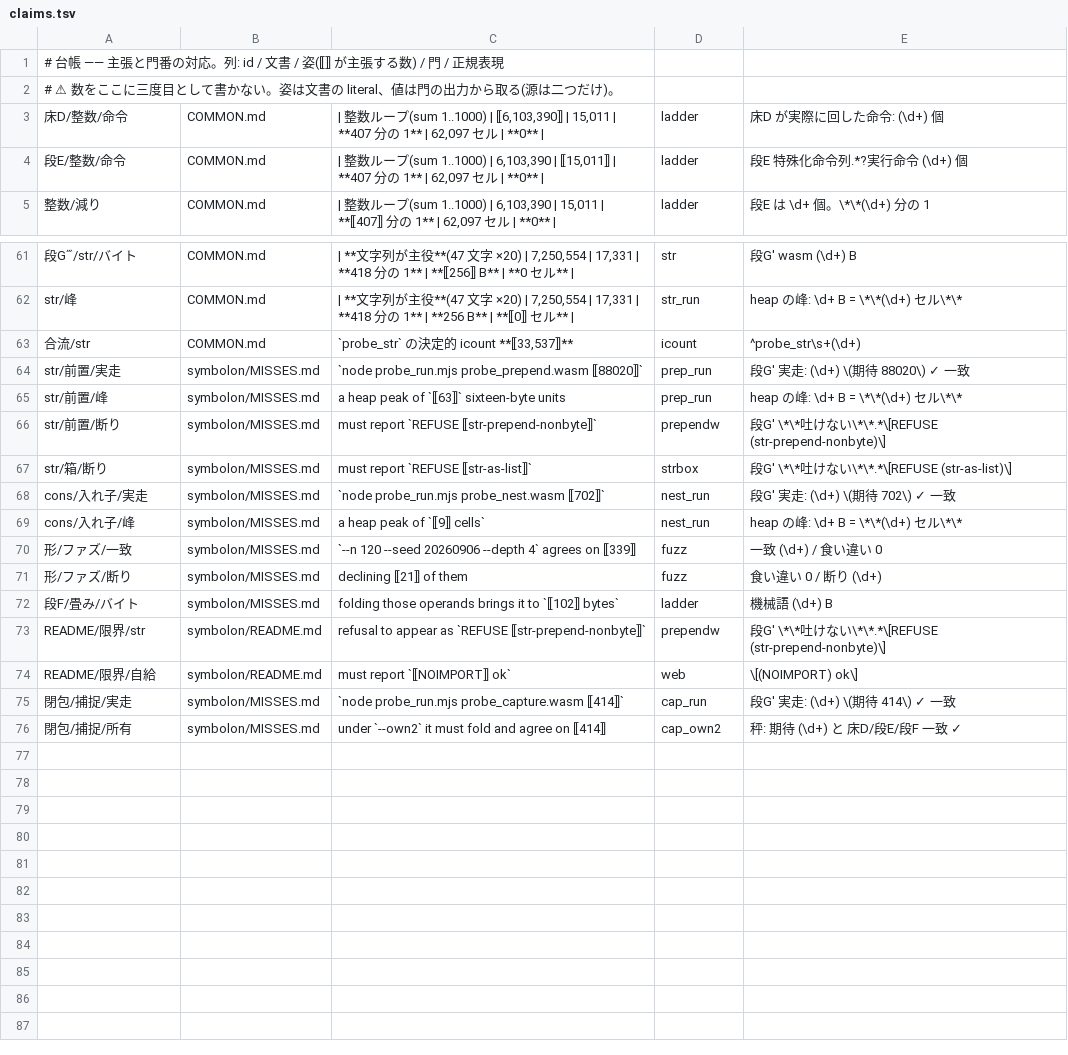
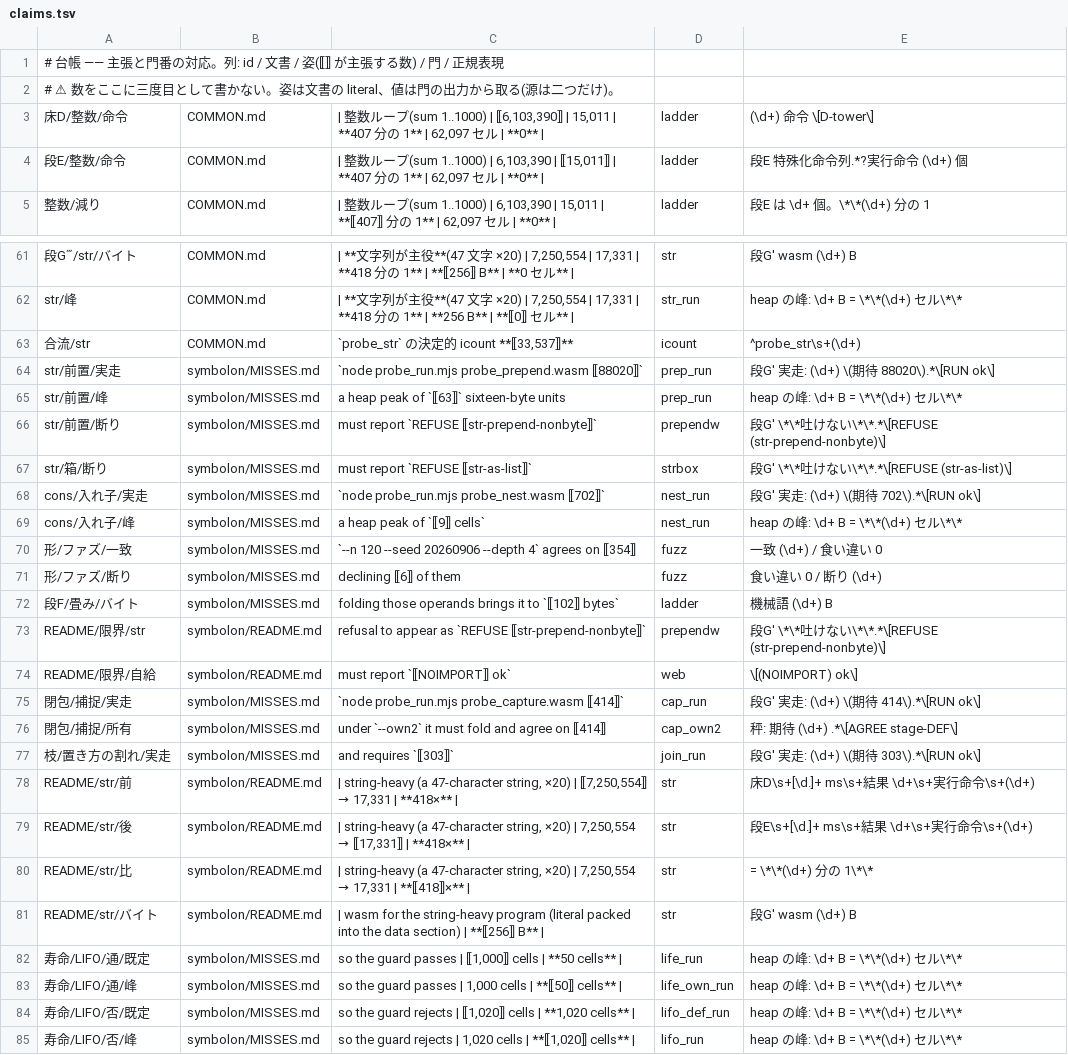
Before and after one commit to eris-ths/symbolon, a TSV file: symbolon/claims.tsv, drawn as a sheet; only a part is shown, gaps mark what is left out; the diff covers the shown part only; the diff names each change by its address in the sheet, - before the commit and + after, or states it on an @@ line.

Commit message:
Projection — what looked like the floor's limit was the tower standing on it
Floor D was described as a switch-dispatch VM near its practical limit. Counting the stream it
actually executes says otherwise: four opcodes cover 79.5% of it, and the four-gram
`Load; Lit; Eq; JmpF` alone is 38.7% of every dispatch. That sequence is the interpreter
comparing an opcode tag against each of fourteen constants — the price of the machine being a
machine, standing on the floor and being counted as floor. Folding it: 25.6 -> 17.9 ms, with
51.6% of dispatches gone. The fold does not shorten the instruction vector, because jump
targets are indices into it and two things that must agree will drift.

One number had been standing for two quantities. "Instructions floor D actually ran" was both
the thickness of the tower and the floor's dispatch count; folding separates them, and the
tower has not moved by a single instruction. The counting run and the executing run were also
two loops carrying the same fifteen arms — exhaustiveness stops an arm from being missing, not
from saying something different — and are now one function. That costs about 6% of floor D,
measured, and paid deliberately.

The differential generator had a branch that could never be reached: the counting `while`, the
only loop shape the x86-64 stage accepts, drawn 0 times in 200,000. The thresholds are now
weights, and a run fails if a declared shape came out zero. A second roll call counts shapes
that were actually shot rather than merely drawn, because a shape can be drawn into a program
that is then declined.

Widening it found a representation leaking into the type system: a branch returning a list of
byte-sized literals is packed, its twin is not, and the two disagreed at an `if`. The join now
demotes rather than declining. Separately, every reclaim probe had hit the side of the LIFO
guard where it fires; the other side had been run zero times, and both are gated now — the
second one requires the heap peak *not* to fall.

Gates anchored on a sentence go quiet when the sentence is corrected, which happened twice.
The anchors were counted: 11 of 83 rest on a symbol rather than prose. The most sentence-like
were converted, and a ratchet now fails if that number drops.

Ledger 74 -> 83. Misses 13 -> 17. The measurement table gains a string-heavy row.

```diff
--- a/symbolon/claims.tsv
+++ b/symbolon/claims.tsv
-E3: 床D が実際に回した命令: (\d+) 個
+E3: (\d+) 命令 \[D-tower\]
-E64: 段G′ 実走: (\d+) \(期待 88020\) ✓ 一致
+E64: 段G′ 実走: (\d+) \(期待 88020\).*\[RUN ok\]
-E68: 段G′ 実走: (\d+) \(期待 702\) ✓ 一致
+E68: 段G′ 実走: (\d+) \(期待 702\).*\[RUN ok\]
-C70: …agrees on ⟦339⟧
+C70: …agrees on ⟦354⟧
-C71: declining ⟦21⟧ of them
+C71: declining ⟦6⟧ of them
-E75: 段G′ 実走: (\d+) \(期待 414\) ✓ 一致
+E75: 段G′ 実走: (\d+) \(期待 414\).*\[RUN ok\]
-E76: 秤: 期待 (\d+) と 床D/段E/段F 一致 ✓
+E76: 秤: 期待 (\d+) .*\[AGREE stage-DEF\]
+row 77: 枝/置き方の割れ/実走 | symbolon/MISSES.md | and requires `⟦303⟧` | join_run | 段G′ 実走: (\d+) \(期待 303\).*\[RUN ok\]
+row 78: README/str/前 | symbolon/README.md | | string-heavy (a 47-character string, ×20) | ⟦7,250,554⟧ → 17,331 | **418×** | | str | 床D\s+[\d.]+ ms\s+結果 \d+\s+実行命令\s+(\d+)
+row 79: README/str/後 | symbolon/README.md | | string-heavy (a 47-character string, ×20) | 7,250,554 → ⟦17,331⟧ | **418×** | | str | 段E\s+[\d.]+ ms\s+結果 \d+\s+実行命令\s+(\d+)
+row 80: README/str/比 | symbolon/README.md | | string-heavy (a 47-character string, ×20) | 7,250,554 → 17,331 | **⟦418⟧×** | | str | = \*\*(\d+) 分の 1\*\*
+row 81: README/str/バイト | symbolon/README.md | | wasm for the string-heavy program (literal packed into the data section) | **⟦256⟧ B** | | str | 段G′ wasm (\d+) B
+row 82: 寿命/LIFO/通/既定 | symbolon/MISSES.md | so the guard passes | ⟦1,000⟧ cells | **50 cells** | | life_run | heap の峰: \d+ B = \*\*(\d+) セル\*\*
+row 83: 寿命/LIFO/通/峰 | symbolon/MISSES.md | so the guard passes | 1,000 cells | **⟦50⟧ cells** | | life_own_run | heap の峰: \d+ B = \*\*(\d+) セル\*\*
+row 84: 寿命/LIFO/否/既定 | symbolon/MISSES.md | so the guard rejects | ⟦1,020⟧ cells | **1,020 cells** | | lifo_def_run | heap の峰: \d+ B = \*\*(\d+) セル\*\*
+row 85: 寿命/LIFO/否/峰 | symbolon/MISSES.md | so the guard rejects | 1,020 cells | **⟦1,020⟧ cells** | | lifo_run | heap の峰: \d+ B = \*\*(\d+) セル\*\*
```
Also changed, not shown: 1 edited cell elsewhere in this file, 9 other files.
